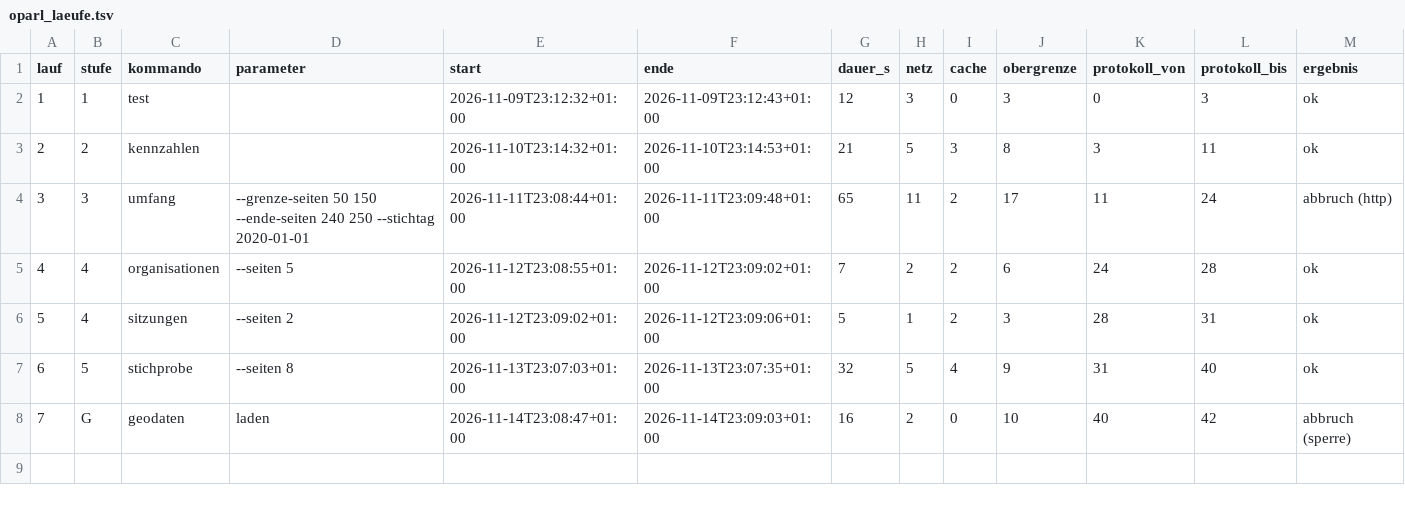
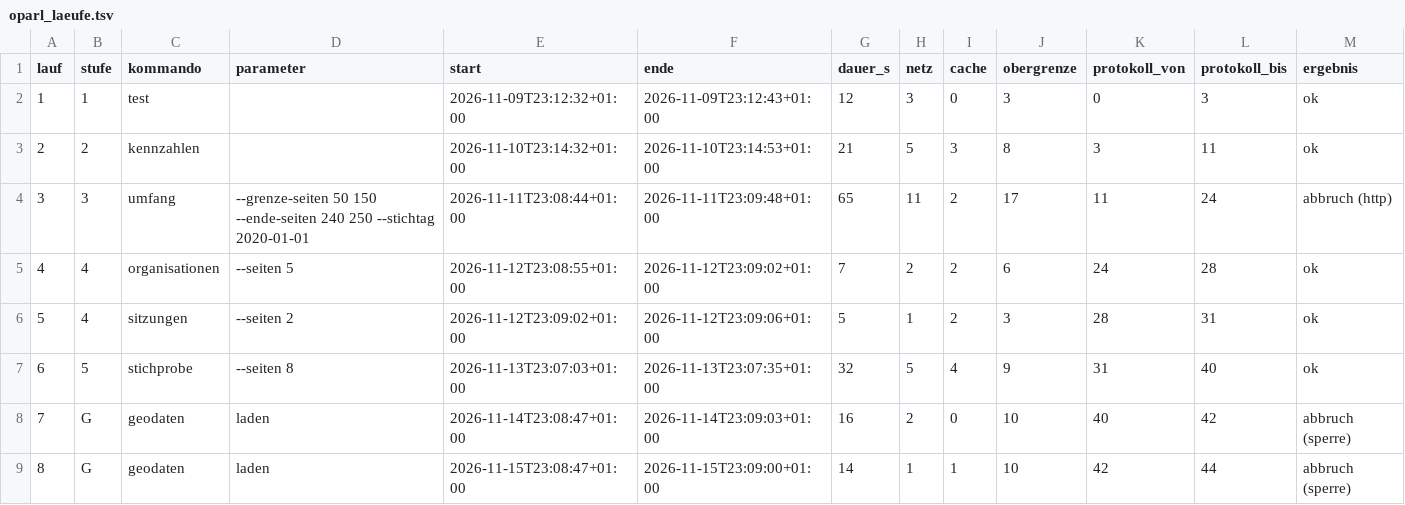
Before and after one commit to daimpad/ratsatlas-wuppertal, a TSV file: explore/ergebnisse/oparl_laeufe.tsv, drawn as a sheet; only a part is shown; rows hold the shown columns only; the diff names each change by its address in the sheet, - before the commit and + after, or states it on an @@ line.

```diff
--- a/explore/ergebnisse/oparl_laeufe.tsv
+++ b/explore/ergebnisse/oparl_laeufe.tsv
+row 9: 8 | G | geodaten | laden | 2026-11-15T23:08:47+01:00 | 2026-11-15T23:09:00+01:00 | 14 | 1 | 1 | 10 | 42 | 44 | abbruch (sperre)
```
Also changed, not shown: 1 other file.
